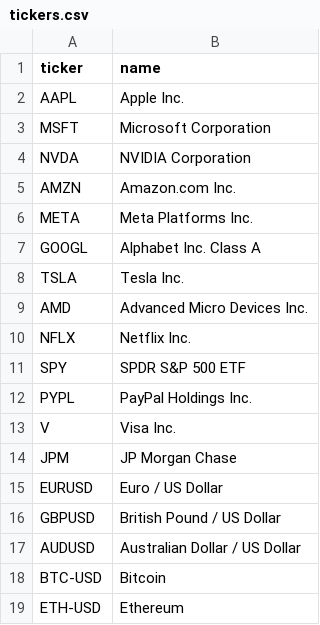
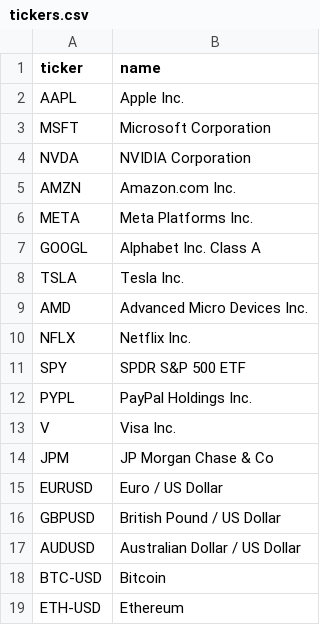
Before and after one commit to pkiprop-afk/Alphascreener, a CSV file: src/data/tickers.csv, drawn as a sheet.

```diff
--- a/src/data/tickers.csv
+++ b/src/data/tickers.csv
@@ -13,3 +13,3 @@ PYPL, PayPal Holdings Inc.
 V, Visa Inc.
-JPM, JP Morgan Chase
+JPM, JP Morgan Chase & Co
 EURUSD,  Euro / US Dollar
```
